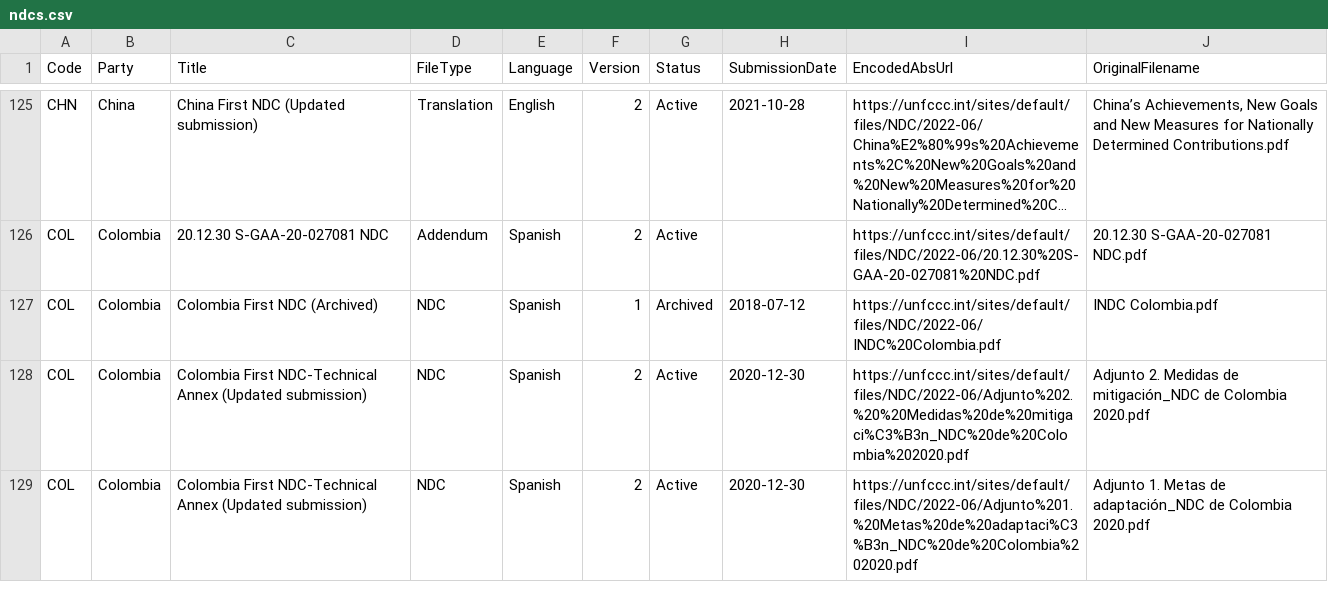
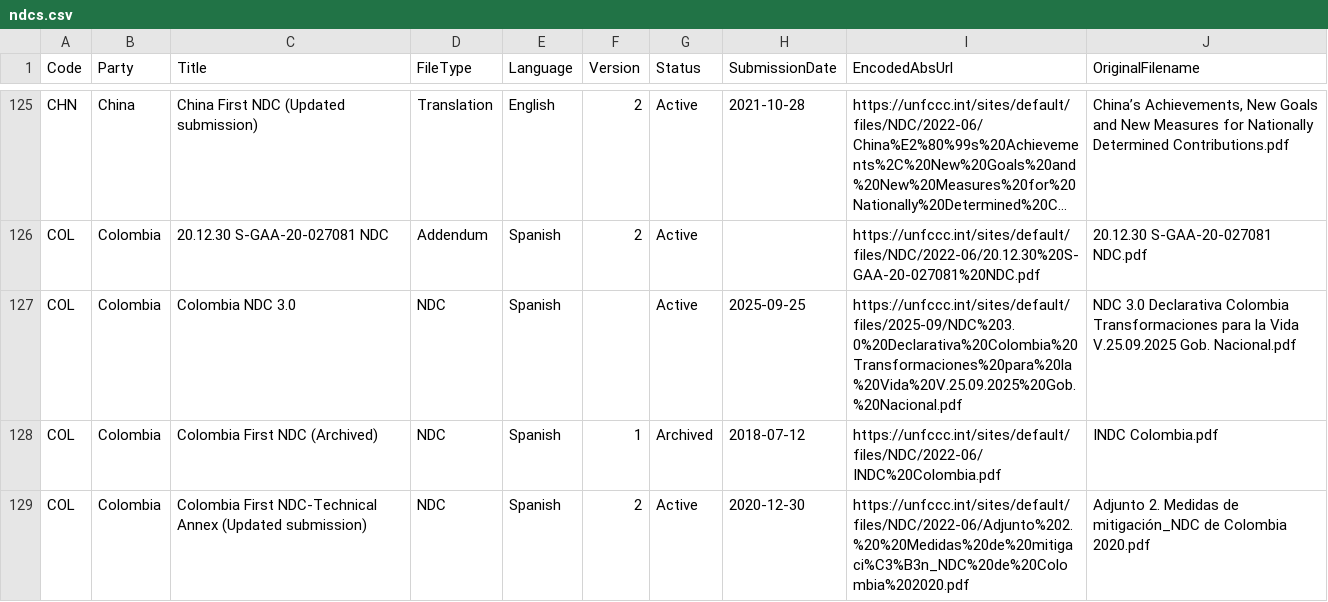
Before and after one commit to openclimatedata/ndcs, a CSV file: data/ndcs.csv, drawn as a sheet; only a part is shown, gaps mark what is left out; the shorter side is filled out with more unchanged rows; long unchanged cells end in …; the diff covers the shown part only; the diff names each change by its address in the sheet, - before the commit and + after, or states it on an @@ line.

```diff
--- a/data/ndcs.csv
+++ b/data/ndcs.csv
+row 127: COL | Colombia | Colombia NDC 3.0 | NDC | Spanish |  | Active | 2025-09-25 | https://unfccc.int/sites/default/files/2025-09/NDC%203.0%20Declarativa%20Colombia%20Transformaciones%20para%20la%20Vida%20V.25.09.2025%20Gob.%20Nacional.pdf | NDC 3.0 Declarativa Colombia Transformaciones para la Vida V.25.09.2025 Gob. Nacional.pdf
```
Also changed, not shown: 3 added rows and 3 edited cells elsewhere in this file, 1 other file.
